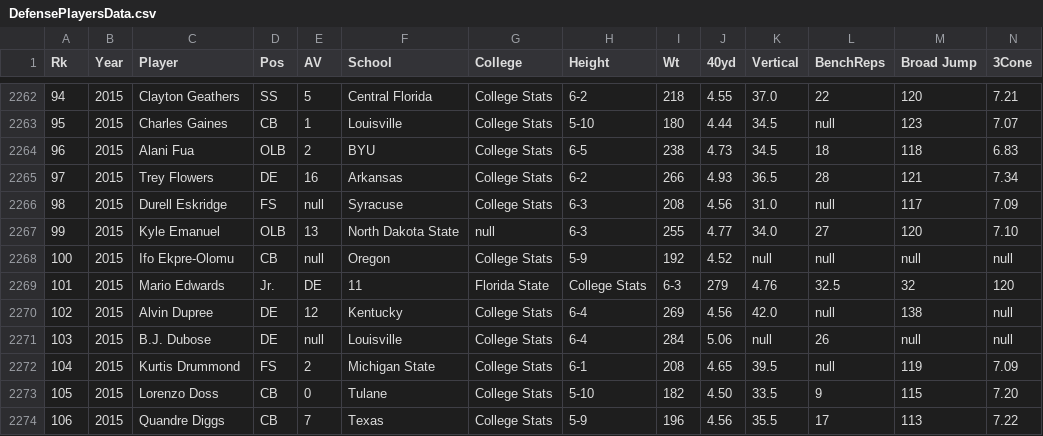
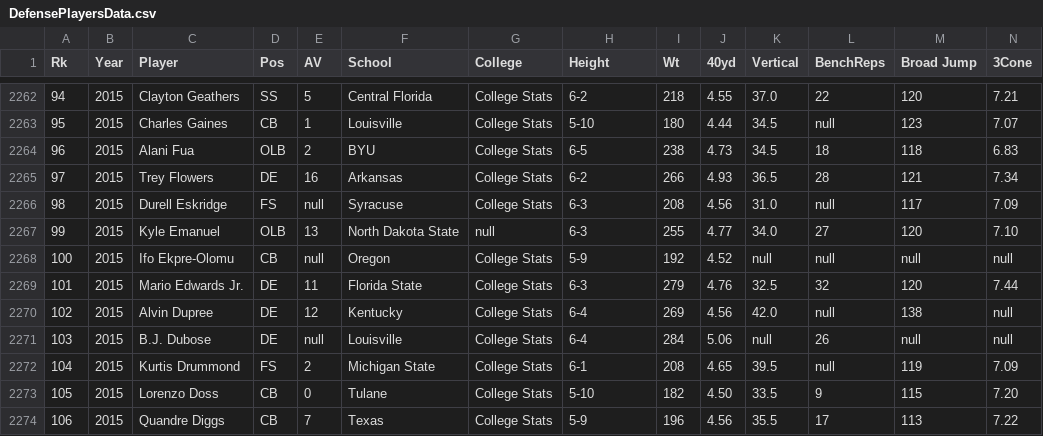
Before and after one commit to jxe142/NFLDraftPredictor, a CSV file: data/CombineData/DefensePlayersData.csv, drawn as a sheet; only a part is shown, gaps mark what is left out; removed rows and columns are numbered as before the commit, all else as after; rows hold the shown columns only; the diff names each change by its address in the sheet, - before the commit and + after, or states it on an @@ line.

```diff
--- a/data/CombineData/DefensePlayersData.csv
+++ b/data/CombineData/DefensePlayersData.csv
-row 2269: 101 | 2015 | Mario Edwards | Jr. | DE | 11 | Florida State | College Stats | 6-3 | 279 | 4.76 | 32.5 | 32 | 120
+row 2269: 101 | 2015 | Mario Edwards Jr. | DE | 11 | Florida State | College Stats | 6-3 | 279 | 4.76 | 32.5 | 32 | 120 | 7.44
```
Also changed, not shown: data/CombineData/OffensePlayersData.csv, 1 other file.
